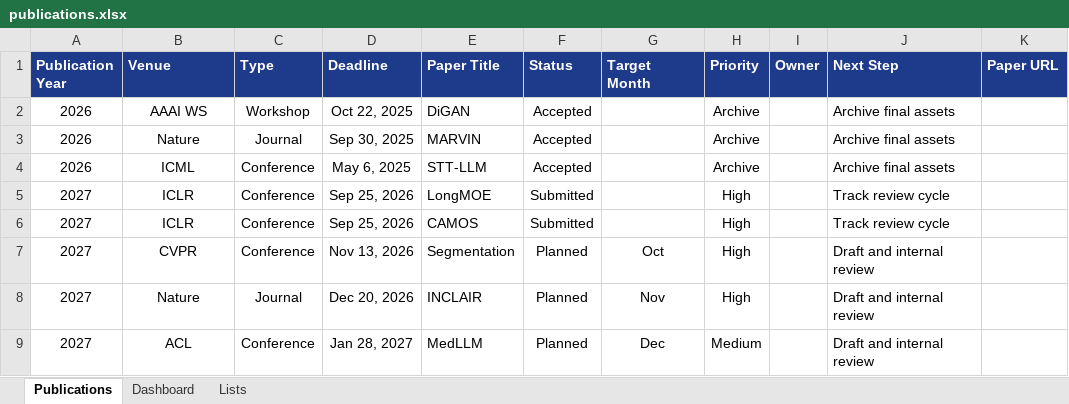
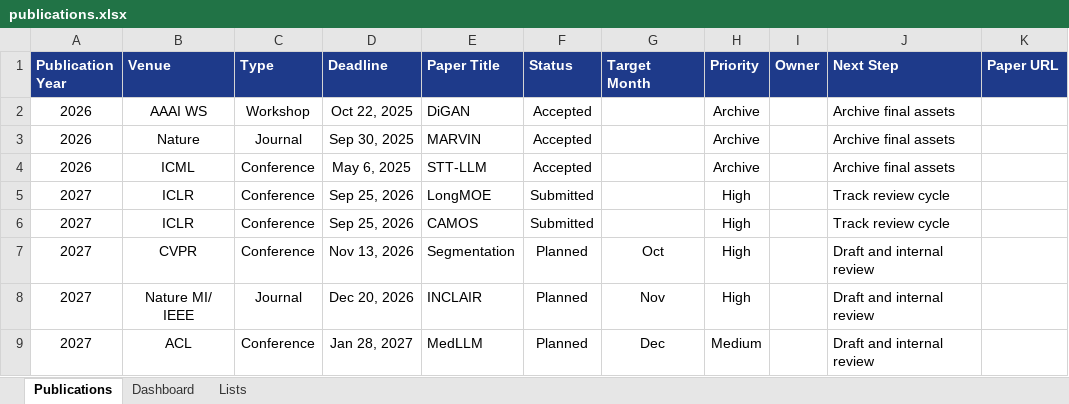
Before and after one commit to maxxrichard/Publication_Tracker, an Excel workbook: data/publications.xlsx, sheet Publications, drawn as a sheet; only a part is shown; values as stored, in another font and other column widths than the file's, no borders; conditional formats and table styles not drawn; the diff names each change by its address in the sheet, - before the commit and + after, or states it on an @@ line.

```diff
--- a/data/publications.xlsx (sheet Publications)
+++ b/data/publications.xlsx (sheet Publications)
-B8 (Venue): Nature
+B8 (Venue): Nature MI/ IEEE
```
Also changed, not shown: sheet Dashboard, formulas that keep their value, 2 other files.
